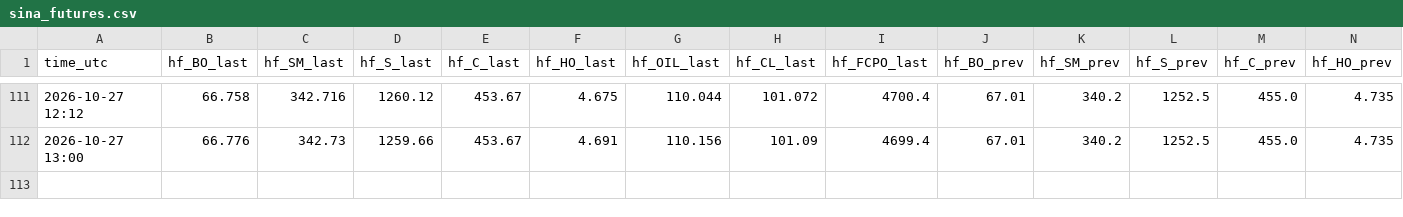
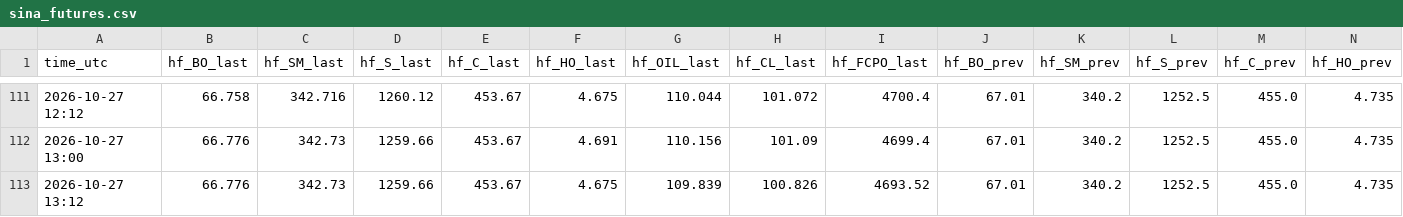
Before and after one commit to madkffs/vegoil-data, a CSV file: data/sina_futures.csv, drawn as a sheet; only a part is shown, gaps mark what is left out; rows hold the shown columns only; the diff names each change by its address in the sheet, - before the commit and + after, or states it on an @@ line.

Commit message:
data 2026-10-27T13:21Z

```diff
--- a/data/sina_futures.csv
+++ b/data/sina_futures.csv
+row 113: 2026-10-27 13:12 | 66.776 | 342.73 | 1259.66 | 453.67 | 4.675 | 109.839 | 100.826 | 4693.52 | 67.01 | 340.2 | 1252.5 | 455.0 | 4.735
```
Also changed, not shown: data/dalian.csv, data/intraday/BZ_F.csv, 32 other files.
